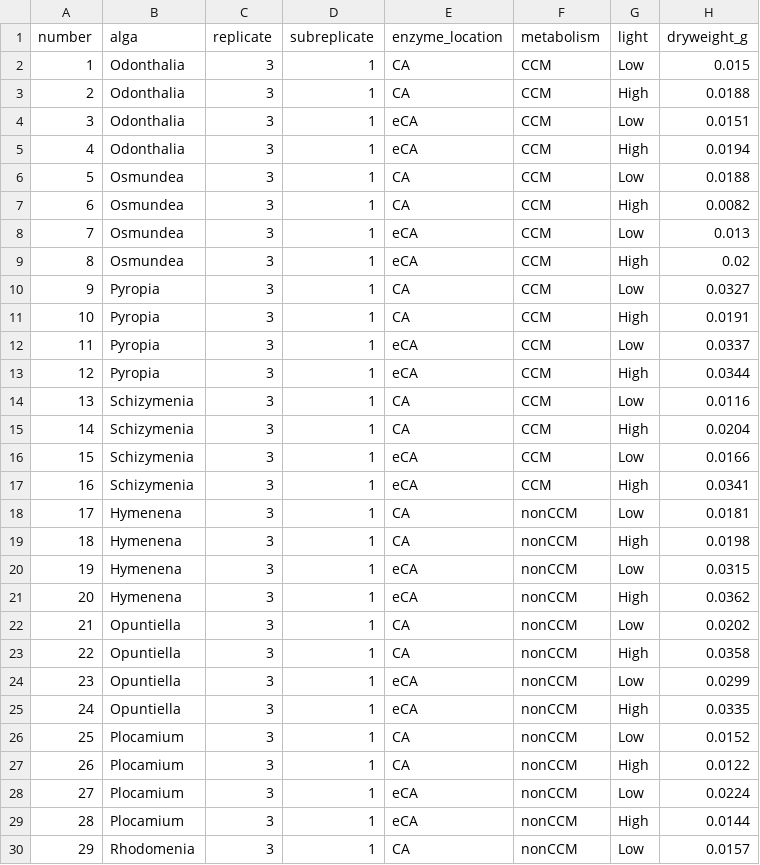
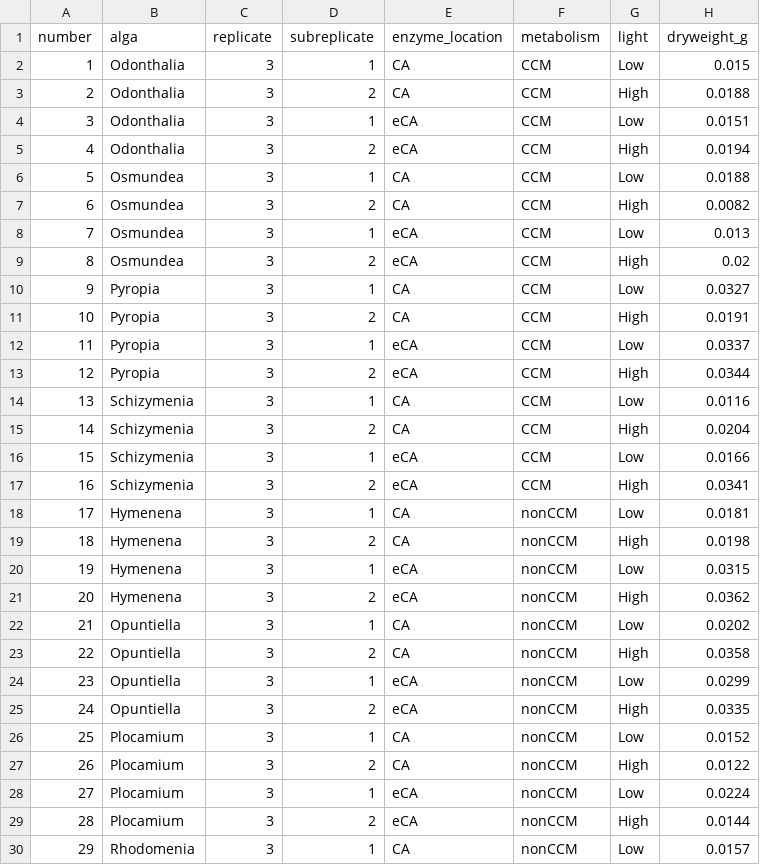
Before and after one commit to tiffanybot/2014-2017, a CSV file: MIMS_enzymes.csv, drawn as a sheet; only a part is shown; the diff covers the shown part only; the diff names each change by its address in the sheet, - before the commit and + after, or states it on an @@ line.

Commit message:
subreplicates

```diff
--- a/MIMS_enzymes.csv
+++ b/MIMS_enzymes.csv
-D3 (subreplicate): 1
+D3 (subreplicate): 2
-D5 (subreplicate): 1
+D5 (subreplicate): 2
-D7 (subreplicate): 1
+D7 (subreplicate): 2
-D9 (subreplicate): 1
+D9 (subreplicate): 2
-D11 (subreplicate): 1
+D11 (subreplicate): 2
-D13 (subreplicate): 1
+D13 (subreplicate): 2
-D15 (subreplicate): 1
+D15 (subreplicate): 2
-D17 (subreplicate): 1
+D17 (subreplicate): 2
-D19 (subreplicate): 1
+D19 (subreplicate): 2
-D21 (subreplicate): 1
+D21 (subreplicate): 2
-D23 (subreplicate): 1
+D23 (subreplicate): 2
-D25 (subreplicate): 1
+D25 (subreplicate): 2
-D27 (subreplicate): 1
+D27 (subreplicate): 2
-D29 (subreplicate): 1
+D29 (subreplicate): 2
```
Also changed, not shown: 34 edited cells elsewhere in this file.
